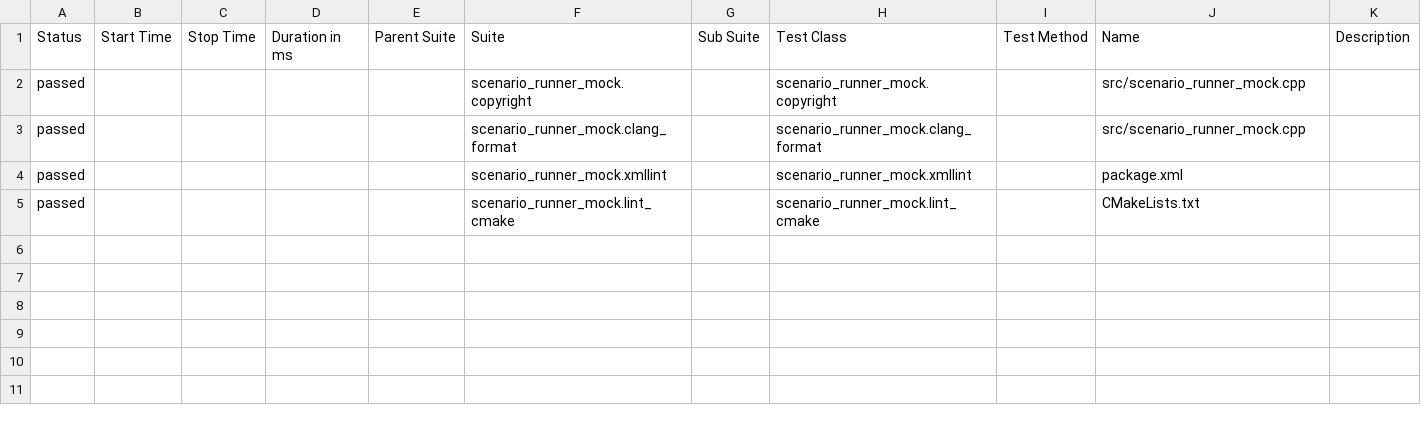
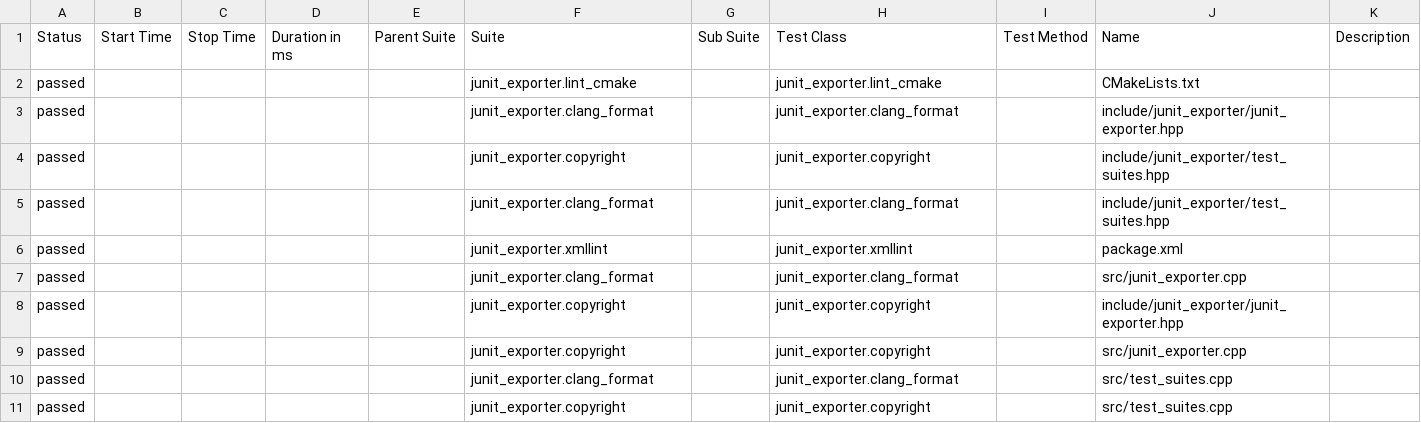
Before and after one commit to kmiya/scenario_simulator_v2, a CSV file: 720/data/suites.csv, drawn as a sheet.

```diff
--- a/720/data/suites.csv
+++ b/720/data/suites.csv
@@ -1,5 +1,11 @@
 "Status","Start Time","Stop Time","Duration in ms","Parent Suite","Suite","Sub Suite","Test Class","Test Method","Name","Description"
-"passed","","","","","scenario_runner_mock.copyright","","scenario_runner_mock.copyright","","src/scenario_runner_mock.cpp",""
-"passed","","","","","scenario_runner_mock.clang_format","","scenario_runner_mock.clang_format","","src/scenario_runner_mock.cpp",""
-"passed","","","","","scenario_runner_mock.xmllint","","scenario_runner_mock.xmllint","","package.xml",""
-"passed","","","","","scenario_runner_mock.lint_cmake","","scenario_runner_mock.lint_cmake","","CMakeLists.txt",""
+"passed","","","","","junit_exporter.lint_cmake","","junit_exporter.lint_cmake","","CMakeLists.txt",""
+"passed","","","","","junit_exporter.clang_format","","junit_exporter.clang_format","","include/junit_exporter/junit_exporter.hpp",""
+"passed","","","","","junit_exporter.copyright","","junit_exporter.copyright","","include/junit_exporter/test_suites.hpp",""
+"passed","","","","","junit_exporter.clang_format","","junit_exporter.clang_format","","include/junit_exporter/test_suites.hpp",""
+"passed","","","","","junit_exporter.xmllint","","junit_exporter.xmllint","","package.xml",""
+"passed","","","","","junit_exporter.clang_format","","junit_exporter.clang_format","","src/junit_exporter.cpp",""
+"passed","","","","","junit_exporter.copyright","","junit_exporter.copyright","","include/junit_exporter/junit_exporter.hpp",""
+"passed","","","","","junit_exporter.copyright","","junit_exporter.copyright","","src/junit_exporter.cpp",""
+"passed","","","","","junit_exporter.clang_format","","junit_exporter.clang_format","","src/test_suites.cpp",""
+"passed","","","","","junit_exporter.copyright","","junit_exporter.copyright","","src/test_suites.cpp",""
```
Also changed, not shown: 31 other files.
